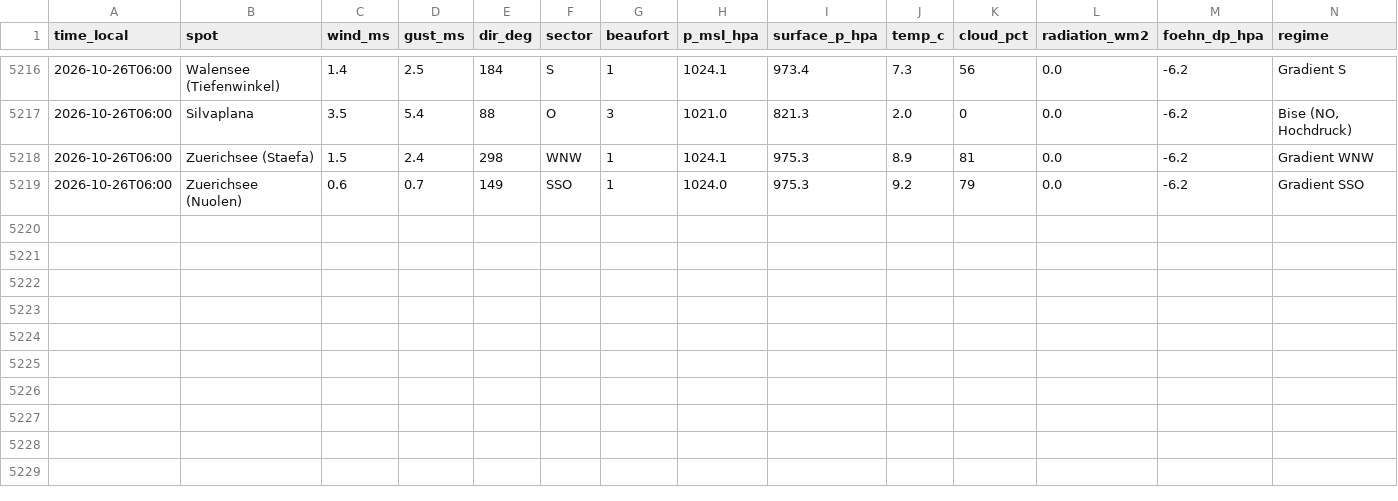
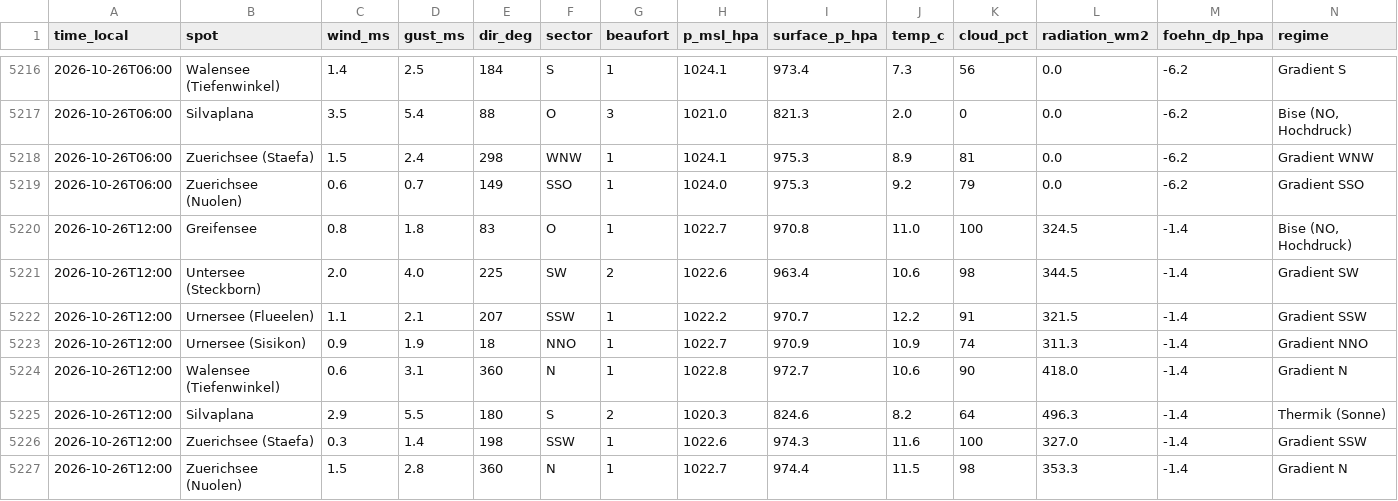
Before and after one commit to ramunbaer/Windforecast, a CSV file: data/history.csv, drawn as a sheet; only a part is shown, gaps mark what is left out; the diff names each change by its address in the sheet, - before the commit and + after, or states it on an @@ line.

Commit message:
data: 2026-10-26T11:27:31Z

```diff
--- a/data/history.csv
+++ b/data/history.csv
+row 5220: 2026-10-26T12:00 | Greifensee | 0.8 | 1.8 | 83 | O | 1 | 1022.7 | 970.8 | 11.0 | 100 | 324.5 | -1.4 | Bise (NO, Hochdruck)
+row 5221: 2026-10-26T12:00 | Untersee (Steckborn) | 2.0 | 4.0 | 225 | SW | 2 | 1022.6 | 963.4 | 10.6 | 98 | 344.5 | -1.4 | Gradient SW
+row 5222: 2026-10-26T12:00 | Urnersee (Flueelen) | 1.1 | 2.1 | 207 | SSW | 1 | 1022.2 | 970.7 | 12.2 | 91 | 321.5 | -1.4 | Gradient SSW
+row 5223: 2026-10-26T12:00 | Urnersee (Sisikon) | 0.9 | 1.9 | 18 | NNO | 1 | 1022.7 | 970.9 | 10.9 | 74 | 311.3 | -1.4 | Gradient NNO
+row 5224: 2026-10-26T12:00 | Walensee (Tiefenwinkel) | 0.6 | 3.1 | 360 | N | 1 | 1022.8 | 972.7 | 10.6 | 90 | 418.0 | -1.4 | Gradient N
+row 5225: 2026-10-26T12:00 | Silvaplana | 2.9 | 5.5 | 180 | S | 2 | 1020.3 | 824.6 | 8.2 | 64 | 496.3 | -1.4 | Thermik (Sonne)
+row 5226: 2026-10-26T12:00 | Zuerichsee (Staefa) | 0.3 | 1.4 | 198 | SSW | 1 | 1022.6 | 974.3 | 11.6 | 100 | 327.0 | -1.4 | Gradient SSW
+row 5227: 2026-10-26T12:00 | Zuerichsee (Nuolen) | 1.5 | 2.8 | 360 | N | 1 | 1022.7 | 974.4 | 11.5 | 98 | 353.3 | -1.4 | Gradient N
```
Also changed, not shown: 3 other files.
